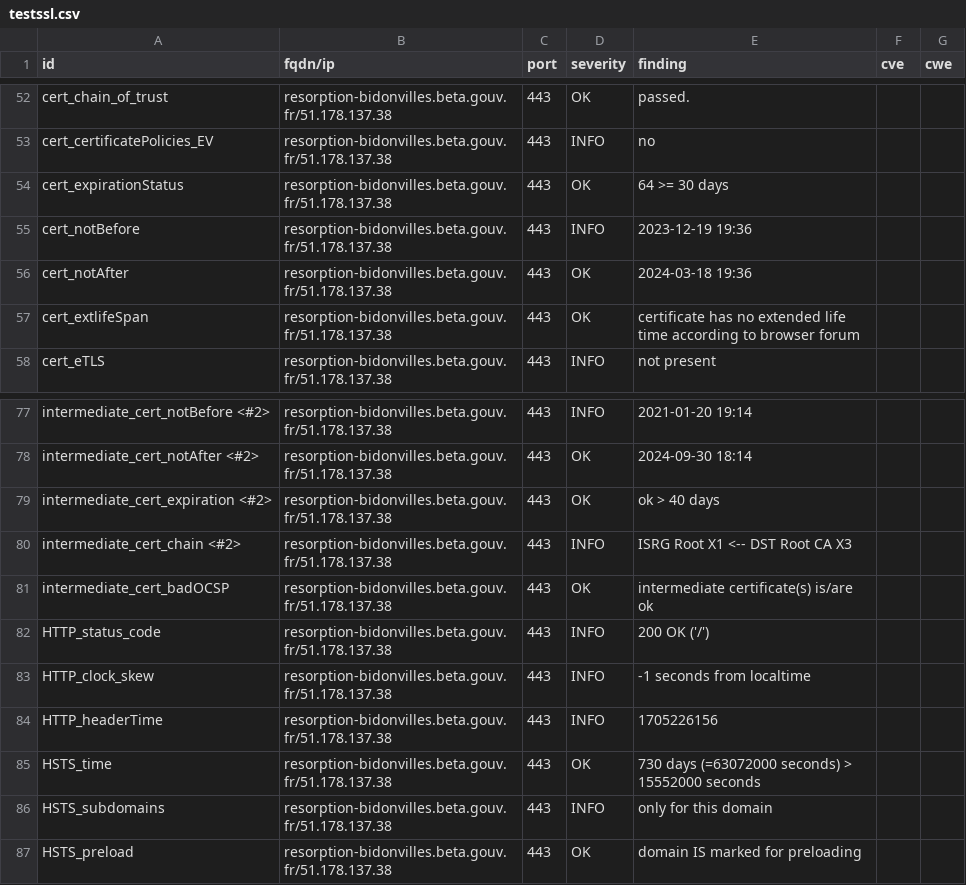
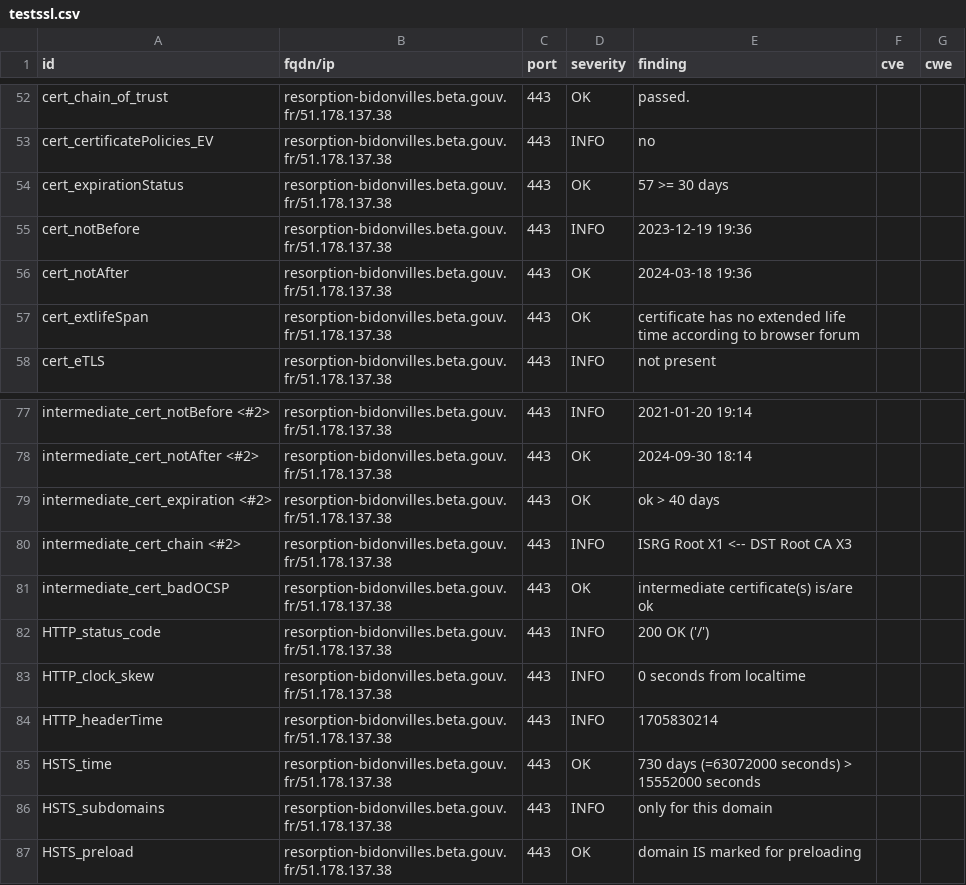
Before and after one commit to pmallein/dashlord, a CSV file: results/aHR0cHM6Ly9yZXNvcnB0aW9uLWJpZG9udmlsbGVzLmJldGEuZ291di5mcg==/testssl.csv, drawn as a sheet; only a part is shown, gaps mark what is left out.

```diff
--- a/results/aHR0cHM6Ly9yZXNvcnB0aW9uLWJpZG9udmlsbGVzLmJldGEuZ291di5mcg==/testssl.csv
+++ b/results/aHR0cHM6Ly9yZXNvcnB0aW9uLWJpZG9udmlsbGVzLmJldGEuZ291di5mcg==/testssl.csv
@@ -53,3 +53,3 @@
 "cert_certificatePolicies_EV","resorption-bidonvilles.beta.gouv.fr/51.178.137.38","443","INFO","no","",""
-"cert_expirationStatus","resorption-bidonvilles.beta.gouv.fr/51.178.137.38","443","OK","64 >= 30 days","",""
+"cert_expirationStatus","resorption-bidonvilles.beta.gouv.fr/51.178.137.38","443","OK","57 >= 30 days","",""
 "cert_notBefore","resorption-bidonvilles.beta.gouv.fr/51.178.137.38","443","INFO","2023-12-19 19:36","",""
@@ -82,4 +82,4 @@
 "HTTP_status_code","resorption-bidonvilles.beta.gouv.fr/51.178.137.38","443","INFO","200 OK ('/')","",""
-"HTTP_clock_skew","resorption-bidonvilles.beta.gouv.fr/51.178.137.38","443","INFO","-1 seconds from localtime","",""
-"HTTP_headerTime","resorption-bidonvilles.beta.gouv.fr/51.178.137.38","443","INFO","1705226156","",""
+"HTTP_clock_skew","resorption-bidonvilles.beta.gouv.fr/51.178.137.38","443","INFO","0 seconds from localtime","",""
+"HTTP_headerTime","resorption-bidonvilles.beta.gouv.fr/51.178.137.38","443","INFO","1705830214","",""
 "HSTS_time","resorption-bidonvilles.beta.gouv.fr/51.178.137.38","443","OK","730 days (=63072000 seconds) > 15552000 seconds","",""
```
Also changed, not shown: 15 other files.
